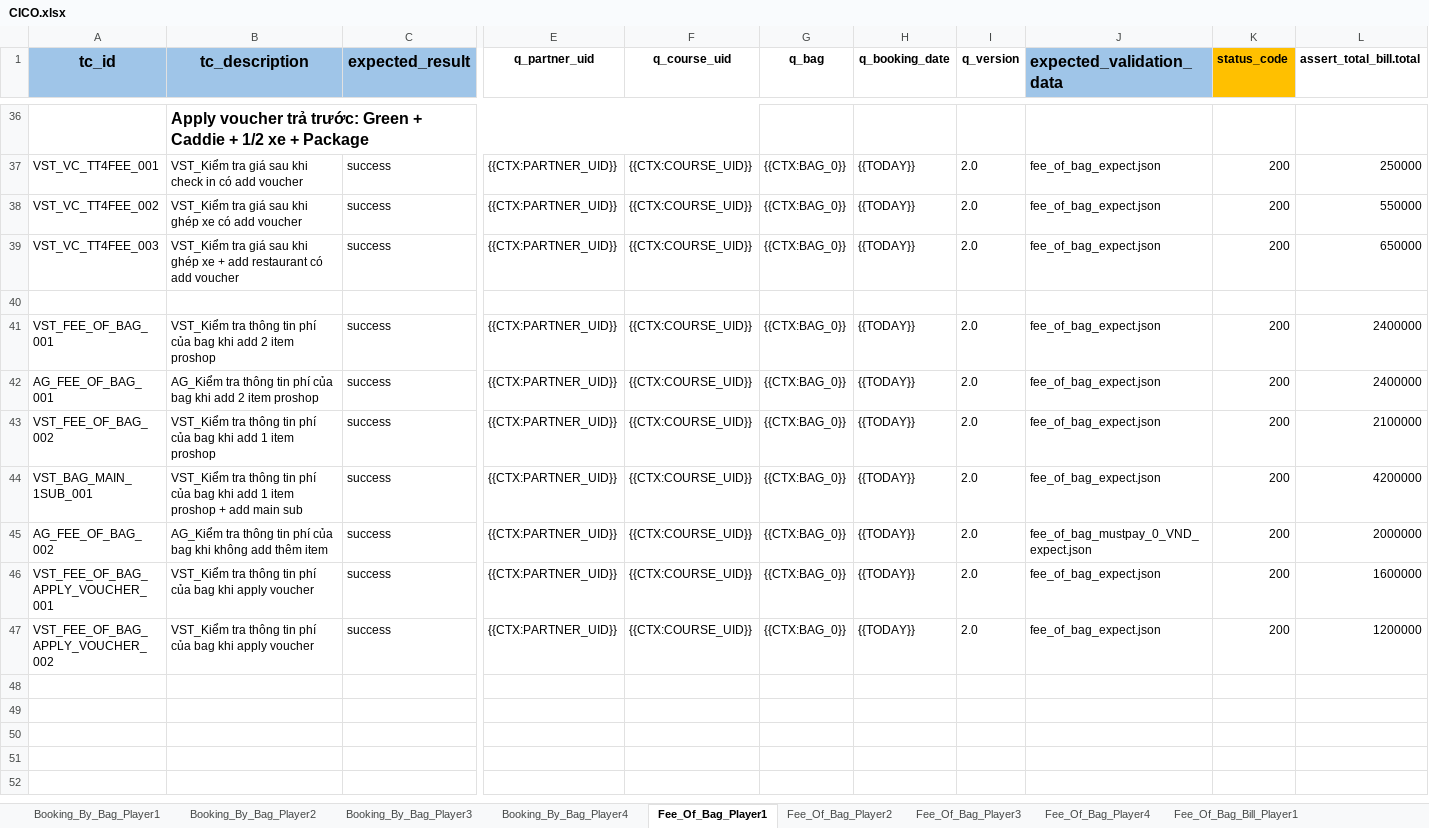
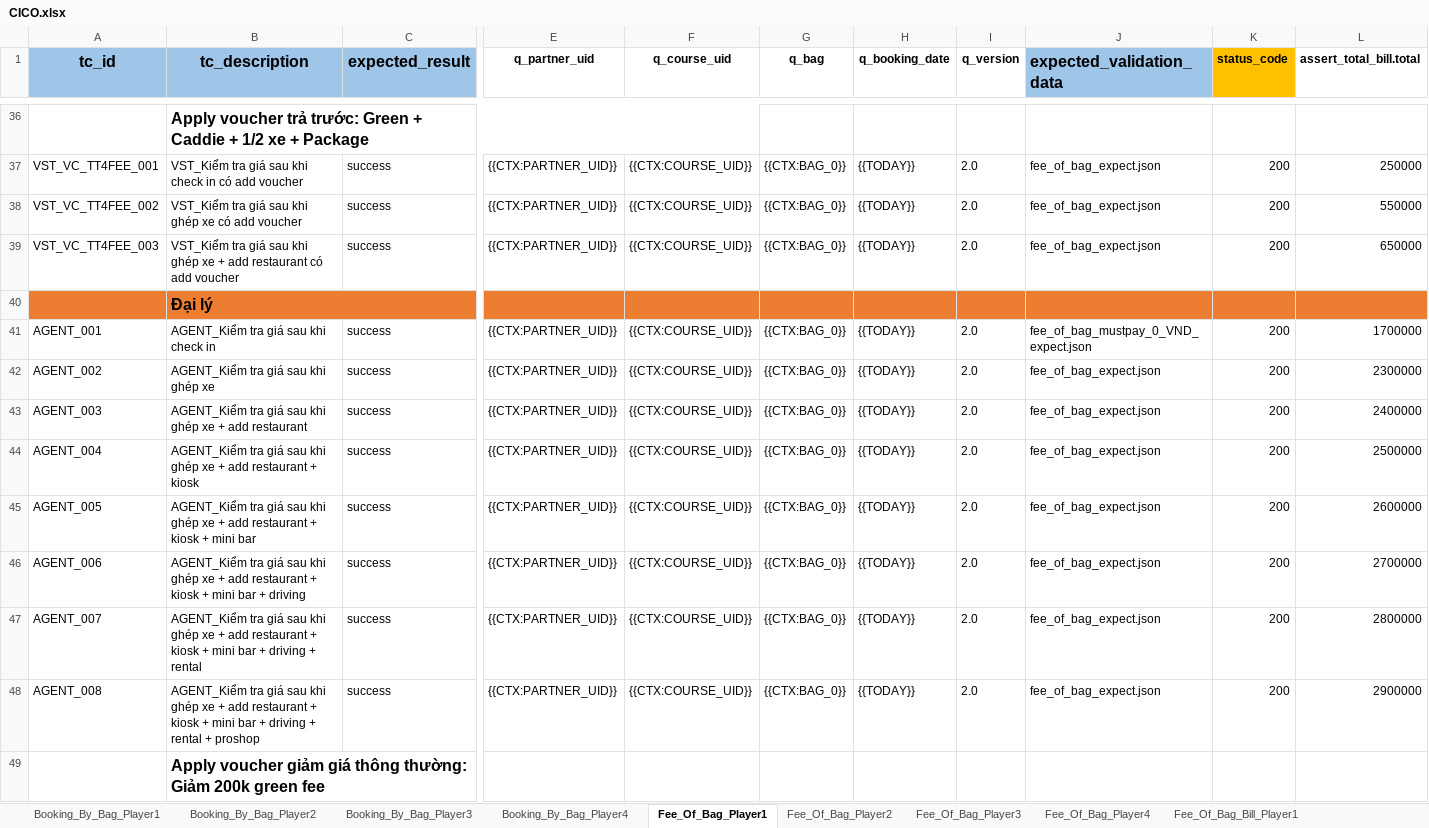
Before and after one commit to PhuongXinhGai/CARO_CMS_AUTO_API_STG, an Excel workbook: src/main/resources/input_excel_file/booking/CICO.xlsx, sheet Fee_Of_Bag_Player1, drawn as a sheet; only a part is shown, gaps mark what is left out; the shorter side is filled out with more unchanged rows; values as stored, in another font and other column widths than the file's, no borders; rows hold the shown columns only; the diff covers the shown part only; the diff names each change by its address in the sheet, - before the commit and + after, or states it on an @@ line.

```diff
--- a/src/main/resources/input_excel_file/booking/CICO.xlsx (sheet Fee_Of_Bag_Player1)
+++ b/src/main/resources/input_excel_file/booking/CICO.xlsx (sheet Fee_Of_Bag_Player1)
+row 40:  | Đại lý
+row 41: AGENT_001 | AGENT_Kiểm tra giá sau khi check in | success | {{CTX:PARTNER_UID}} | {{CTX:COURSE_UID}} | {{CTX:BAG_0}} | {{TODAY}} | 2.0 | fee_of_bag_mustpay_0_VND_expect.json | 200 | 1700000
+row 42: AGENT_002 | AGENT_Kiểm tra giá sau khi ghép xe | success | {{CTX:PARTNER_UID}} | {{CTX:COURSE_UID}} | {{CTX:BAG_0}} | {{TODAY}} | 2.0 | fee_of_bag_expect.json | 200 | 2300000
+row 43: AGENT_003 | AGENT_Kiểm tra giá sau khi ghép xe + add restaurant | success | {{CTX:PARTNER_UID}} | {{CTX:COURSE_UID}} | {{CTX:BAG_0}} | {{TODAY}} | 2.0 | fee_of_bag_expect.json | 200 | 2400000
+row 44: AGENT_004 | AGENT_Kiểm tra giá sau khi ghép xe + add restaurant + kiosk | success | {{CTX:PARTNER_UID}} | {{CTX:COURSE_UID}} | {{CTX:BAG_0}} | {{TODAY}} | 2.0 | fee_of_bag_expect.json | 200 | 2500000
+row 45: AGENT_005 | AGENT_Kiểm tra giá sau khi ghép xe + add restaurant + kiosk + mini bar | success | {{CTX:PARTNER_UID}} | {{CTX:COURSE_UID}} | {{CTX:BAG_0}} | {{TODAY}} | 2.0 | fee_of_bag_expect.json | 200 | 2600000
+row 46: AGENT_006 | AGENT_Kiểm tra giá sau khi ghép xe + add restaurant + kiosk + mini bar + driving | success | {{CTX:PARTNER_UID}} | {{CTX:COURSE_UID}} | {{CTX:BAG_0}} | {{TODAY}} | 2.0 | fee_of_bag_expect.json | 200 | 2700000
+row 47: AGENT_007 | AGENT_Kiểm tra giá sau khi ghép xe + add restaurant + kiosk + mini bar + driving + rental | success | {{CTX:PARTNER_UID}} | {{CTX:COURSE_UID}} | {{CTX:BAG_0}} | {{TODAY}} | 2.0 | fee_of_bag_expect.json | 200 | 2800000
+row 48: AGENT_008 | AGENT_Kiểm tra giá sau khi ghép xe + add restaurant + kiosk + mini bar + driving + rental + proshop | success | {{CTX:PARTNER_UID}} | {{CTX:COURSE_UID}} | {{CTX:BAG_0}} | {{TODAY}} | 2.0 | fee_of_bag_expect.json | 200 | 2900000
+row 49:  | Apply voucher giảm giá thông thường: Giảm 200k green fee
```
Also changed, not shown: 29 added rows and 1 removed row elsewhere in this sheet, formulas that keep their value, src/main/resources/input_excel_file/booking/CheckIn.xlsx, src/main/resources/input_excel_file/booking/Create_Booking_Batch.xlsx, 10 other files.
